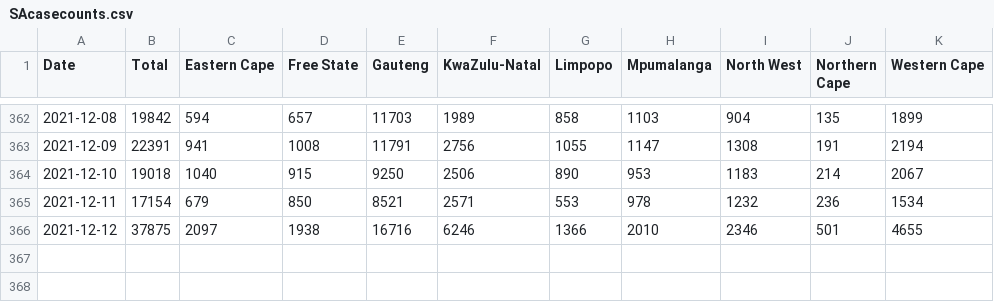
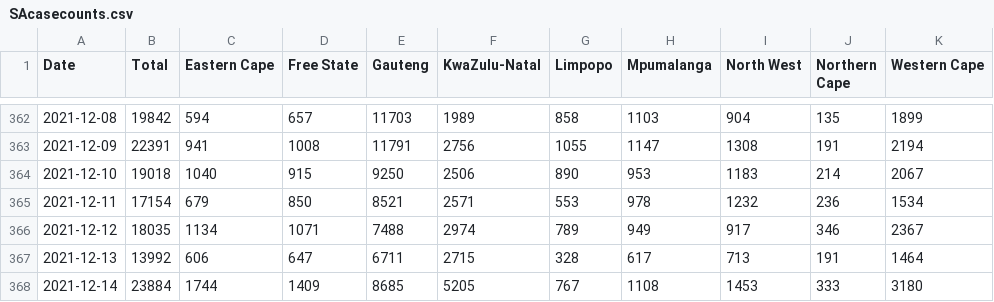
Before and after one commit to alex1770/Covid-19, a CSV file: VOCgrowth/EarlyOmicronEstimate/SAcasecounts.csv, drawn as a sheet; only a part is shown, gaps mark what is left out.

```diff
--- a/VOCgrowth/EarlyOmicronEstimate/SAcasecounts.csv
+++ b/VOCgrowth/EarlyOmicronEstimate/SAcasecounts.csv
@@ -365,2 +365,4 @@ Date,Total,Eastern Cape,Free State,Gauteng,KwaZulu-Natal,Limpopo,Mpumalanga,Nort
 2021-12-11,17154,679,850,8521,2571,553,978,1232,236,1534
-2021-12-12,37875,2097,1938,16716,6246,1366,2010,2346,501,4655
+2021-12-12,18035,1134,1071,7488,2974,789,949,917,346,2367
+2021-12-13,13992,606,647,6711,2715,328,617,713,191,1464
+2021-12-14,23884,1744,1409,8685,5205,767,1108,1453,333,3180
```
Also changed, not shown: 20 other files.
